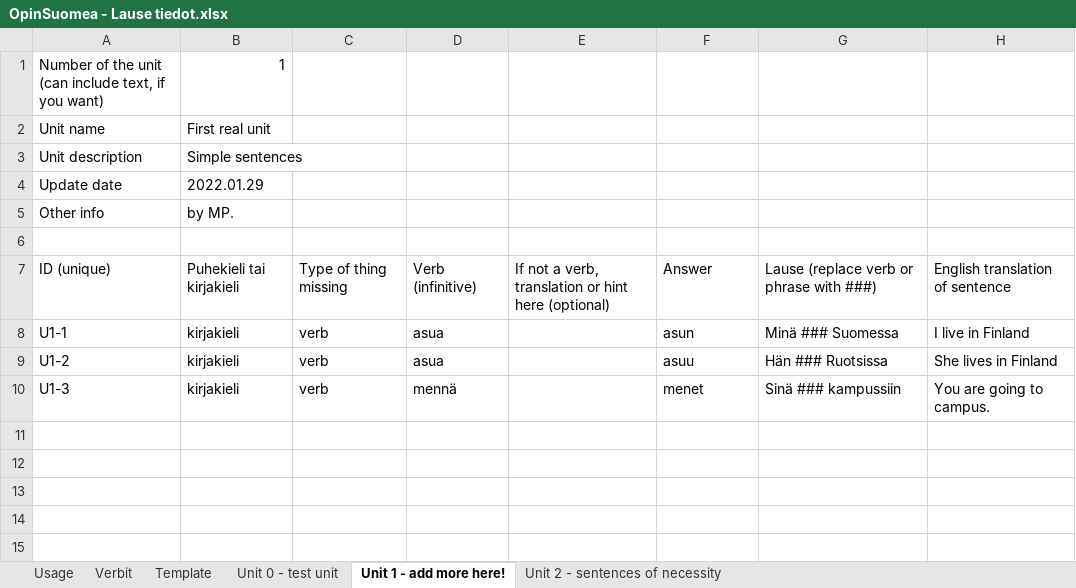
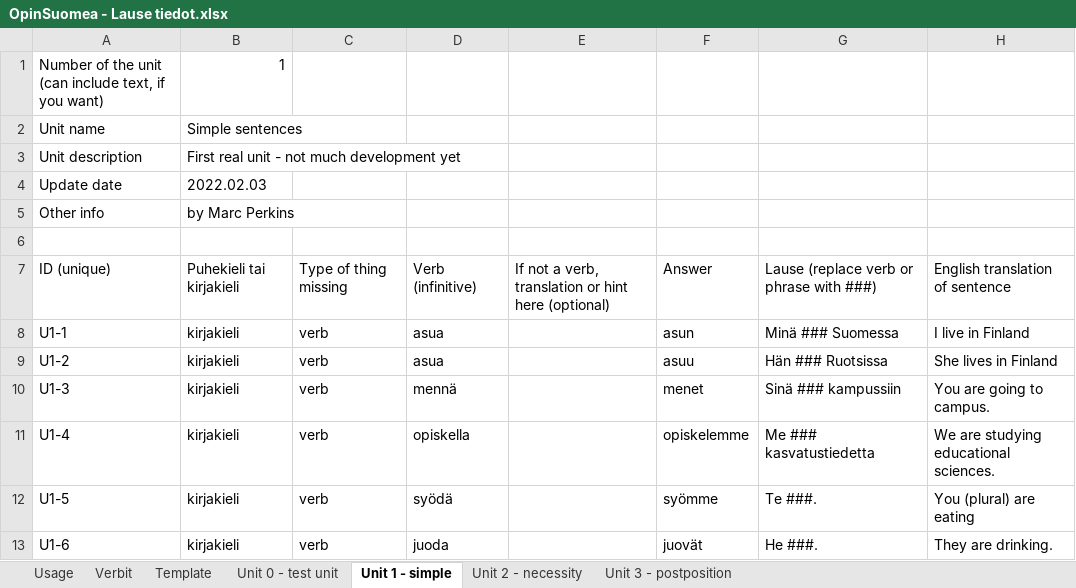
Before and after one commit to F-Stop/opinsuomea, an Excel workbook: data/OpinSuomea - Lause tiedot.xlsx, sheet Unit 1 - simple, drawn as a sheet; values as stored, in another font and other column widths than the file's, no borders; charts and pictures not drawn; the diff names each change by its address in the sheet, - before the commit and + after, or states it on an @@ line.

Commit message:
Fixed bugs in new update DB from file functionality.  Update functionality now works as expected. Change formatting of units when they print in gameplay menu - remove unit number, to reduce confusion on what number to enter from menu.

```diff
--- a/data/OpinSuomea - Lause tiedot.xlsx (sheet Unit 1 - simple)
+++ b/data/OpinSuomea - Lause tiedot.xlsx (sheet Unit 1 - simple)
-sheet tab: Unit 1 - add more here!
+sheet tab: Unit 1 - simple
-sheet tab: Unit 2 - sentences of necessity
+sheet tab: Unit 2 - necessity
+sheet tab: Unit 3 - postposition
-B2: First real unit
+B2: Simple sentences
-B3: Simple sentences
+B3: First real unit - not much development yet
-B4: 2022.01.29
+B4: 2022.02.03
-B5: by MP.
+B5: by Marc Perkins
+row 11: U1-4 | kirjakieli | verb | opiskella |  | opiskelemme | Me ### kasvatustiedetta | We are studying educational sciences.
+row 12: U1-5 | kirjakieli | verb | syödä |  | syömme | Te ###. | You (plural) are eating
+row 13: U1-6 | kirjakieli | verb | juoda |  | juovät | He ###. | They are drinking.
```
Also changed, not shown: sheet Unit 2 - necessity, sheet Usage, charts or pictures, 3 other files.
